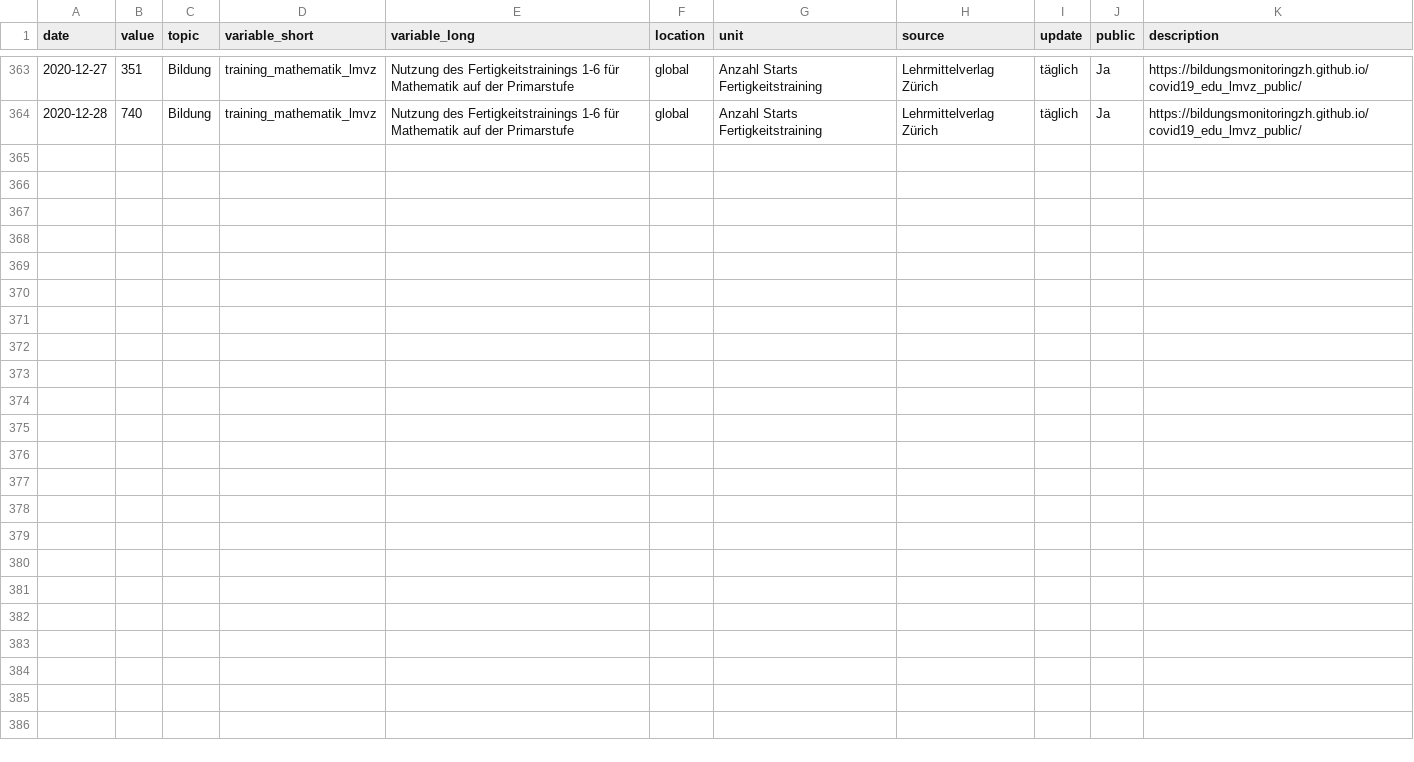
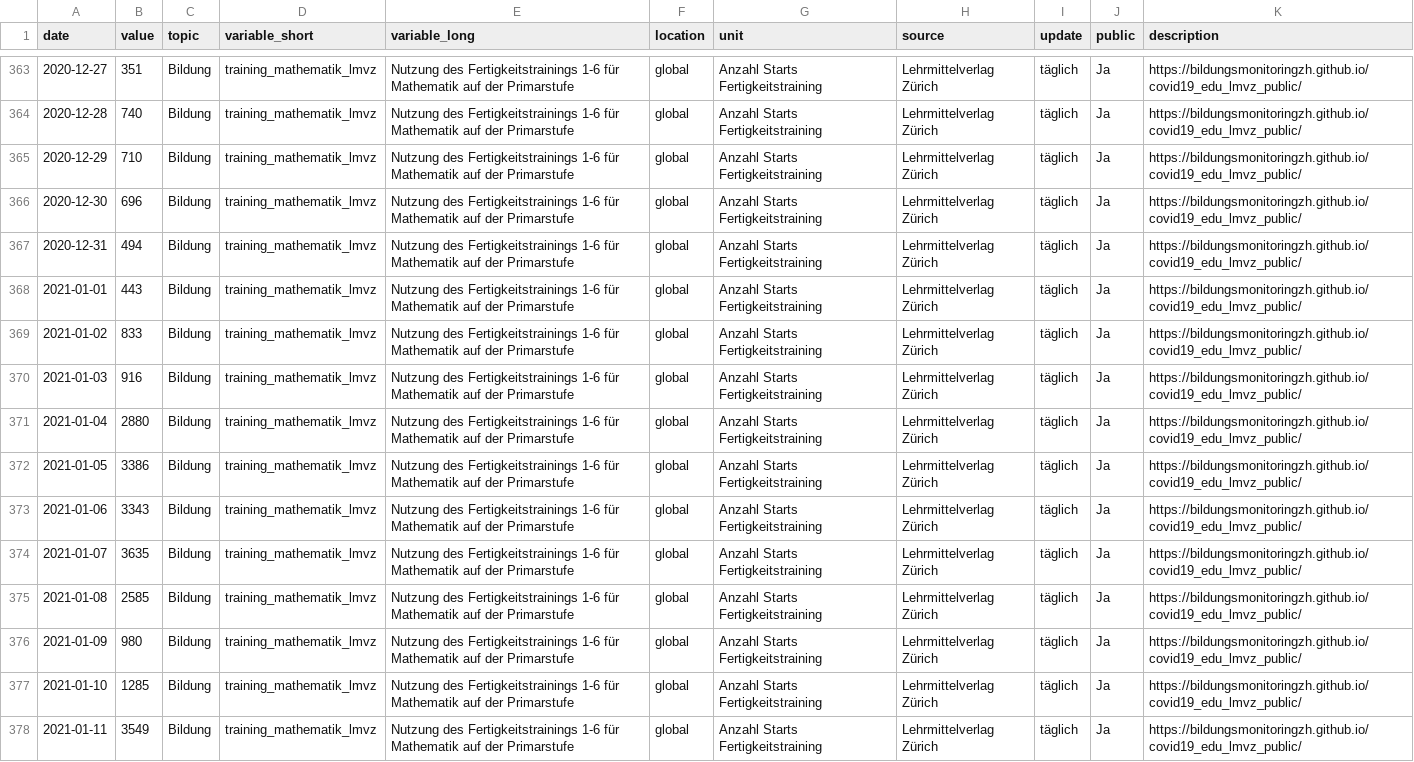
Before and after one commit to bildungsplanungZH/covid19_edu_lmvz_public, a CSV file: Bildung_TrainingMathematik.csv, drawn as a sheet; only a part is shown, gaps mark what is left out; the diff names each change by its address in the sheet, - before the commit and + after, or states it on an @@ line.

Commit message:
manual update

```diff
--- a/Bildung_TrainingMathematik.csv
+++ b/Bildung_TrainingMathematik.csv
+row 365: 2020-12-29 | 710 | Bildung | training_mathematik_lmvz | Nutzung des Fertigkeitstrainings 1-6 für Mathematik auf der Primarstufe | global | Anzahl Starts Fertigkeitstraining | Lehrmittelverlag Zürich | täglich | Ja | https://bildungsmonitoringzh.github.io/covid19_edu_lmvz_public/
+row 366: 2020-12-30 | 696 | Bildung | training_mathematik_lmvz | Nutzung des Fertigkeitstrainings 1-6 für Mathematik auf der Primarstufe | global | Anzahl Starts Fertigkeitstraining | Lehrmittelverlag Zürich | täglich | Ja | https://bildungsmonitoringzh.github.io/covid19_edu_lmvz_public/
+row 367: 2020-12-31 | 494 | Bildung | training_mathematik_lmvz | Nutzung des Fertigkeitstrainings 1-6 für Mathematik auf der Primarstufe | global | Anzahl Starts Fertigkeitstraining | Lehrmittelverlag Zürich | täglich | Ja | https://bildungsmonitoringzh.github.io/covid19_edu_lmvz_public/
+row 368: 2021-01-01 | 443 | Bildung | training_mathematik_lmvz | Nutzung des Fertigkeitstrainings 1-6 für Mathematik auf der Primarstufe | global | Anzahl Starts Fertigkeitstraining | Lehrmittelverlag Zürich | täglich | Ja | https://bildungsmonitoringzh.github.io/covid19_edu_lmvz_public/
+row 369: 2021-01-02 | 833 | Bildung | training_mathematik_lmvz | Nutzung des Fertigkeitstrainings 1-6 für Mathematik auf der Primarstufe | global | Anzahl Starts Fertigkeitstraining | Lehrmittelverlag Zürich | täglich | Ja | https://bildungsmonitoringzh.github.io/covid19_edu_lmvz_public/
+row 370: 2021-01-03 | 916 | Bildung | training_mathematik_lmvz | Nutzung des Fertigkeitstrainings 1-6 für Mathematik auf der Primarstufe | global | Anzahl Starts Fertigkeitstraining | Lehrmittelverlag Zürich | täglich | Ja | https://bildungsmonitoringzh.github.io/covid19_edu_lmvz_public/
+row 371: 2021-01-04 | 2880 | Bildung | training_mathematik_lmvz | Nutzung des Fertigkeitstrainings 1-6 für Mathematik auf der Primarstufe | global | Anzahl Starts Fertigkeitstraining | Lehrmittelverlag Zürich | täglich | Ja | https://bildungsmonitoringzh.github.io/covid19_edu_lmvz_public/
+row 372: 2021-01-05 | 3386 | Bildung | training_mathematik_lmvz | Nutzung des Fertigkeitstrainings 1-6 für Mathematik auf der Primarstufe | global | Anzahl Starts Fertigkeitstraining | Lehrmittelverlag Zürich | täglich | Ja | https://bildungsmonitoringzh.github.io/covid19_edu_lmvz_public/
+row 373: 2021-01-06 | 3343 | Bildung | training_mathematik_lmvz | Nutzung des Fertigkeitstrainings 1-6 für Mathematik auf der Primarstufe | global | Anzahl Starts Fertigkeitstraining | Lehrmittelverlag Zürich | täglich | Ja | https://bildungsmonitoringzh.github.io/covid19_edu_lmvz_public/
+row 374: 2021-01-07 | 3635 | Bildung | training_mathematik_lmvz | Nutzung des Fertigkeitstrainings 1-6 für Mathematik auf der Primarstufe | global | Anzahl Starts Fertigkeitstraining | Lehrmittelverlag Zürich | täglich | Ja | https://bildungsmonitoringzh.github.io/covid19_edu_lmvz_public/
+row 375: 2021-01-08 | 2585 | Bildung | training_mathematik_lmvz | Nutzung des Fertigkeitstrainings 1-6 für Mathematik auf der Primarstufe | global | Anzahl Starts Fertigkeitstraining | Lehrmittelverlag Zürich | täglich | Ja | https://bildungsmonitoringzh.github.io/covid19_edu_lmvz_public/
+row 376: 2021-01-09 | 980 | Bildung | training_mathematik_lmvz | Nutzung des Fertigkeitstrainings 1-6 für Mathematik auf der Primarstufe | global | Anzahl Starts Fertigkeitstraining | Lehrmittelverlag Zürich | täglich | Ja | https://bildungsmonitoringzh.github.io/covid19_edu_lmvz_public/
+row 377: 2021-01-10 | 1285 | Bildung | training_mathematik_lmvz | Nutzung des Fertigkeitstrainings 1-6 für Mathematik auf der Primarstufe | global | Anzahl Starts Fertigkeitstraining | Lehrmittelverlag Zürich | täglich | Ja | https://bildungsmonitoringzh.github.io/covid19_edu_lmvz_public/
+row 378: 2021-01-11 | 3549 | Bildung | training_mathematik_lmvz | Nutzung des Fertigkeitstrainings 1-6 für Mathematik auf der Primarstufe | global | Anzahl Starts Fertigkeitstraining | Lehrmittelverlag Zürich | täglich | Ja | https://bildungsmonitoringzh.github.io/covid19_edu_lmvz_public/
```
